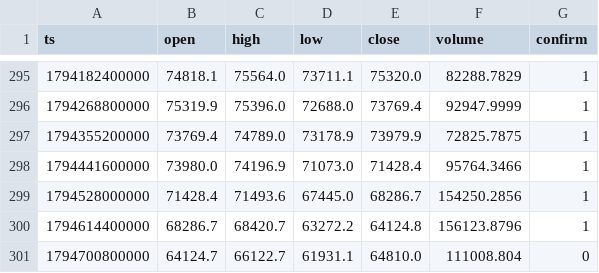
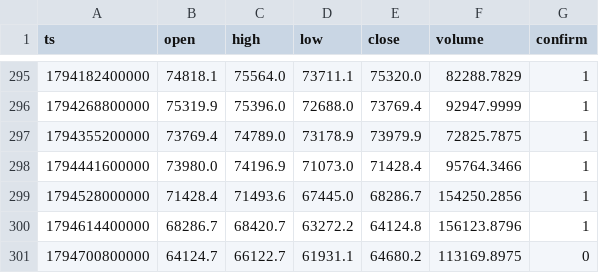
Before and after one commit to nguynquangdng12-sys/btc-data, a CSV file: data/btc_1d.csv, drawn as a sheet; only a part is shown, gaps mark what is left out.

```diff
--- a/data/btc_1d.csv
+++ b/data/btc_1d.csv
@@ -300,2 +300,2 @@ ts,open,high,low,close,volume,confirm
 1794614400000,68286.7,68420.7,63272.2,64124.8,156123.8796,1
-1794700800000,64124.7,66122.7,61931.1,64810.0,111008.804,0
+1794700800000,64124.7,66122.7,61931.1,64680.2,113169.8975,0
```
Also changed, not shown: data/btc_15m.csv, data/btc_1h.csv, 3 other files.
